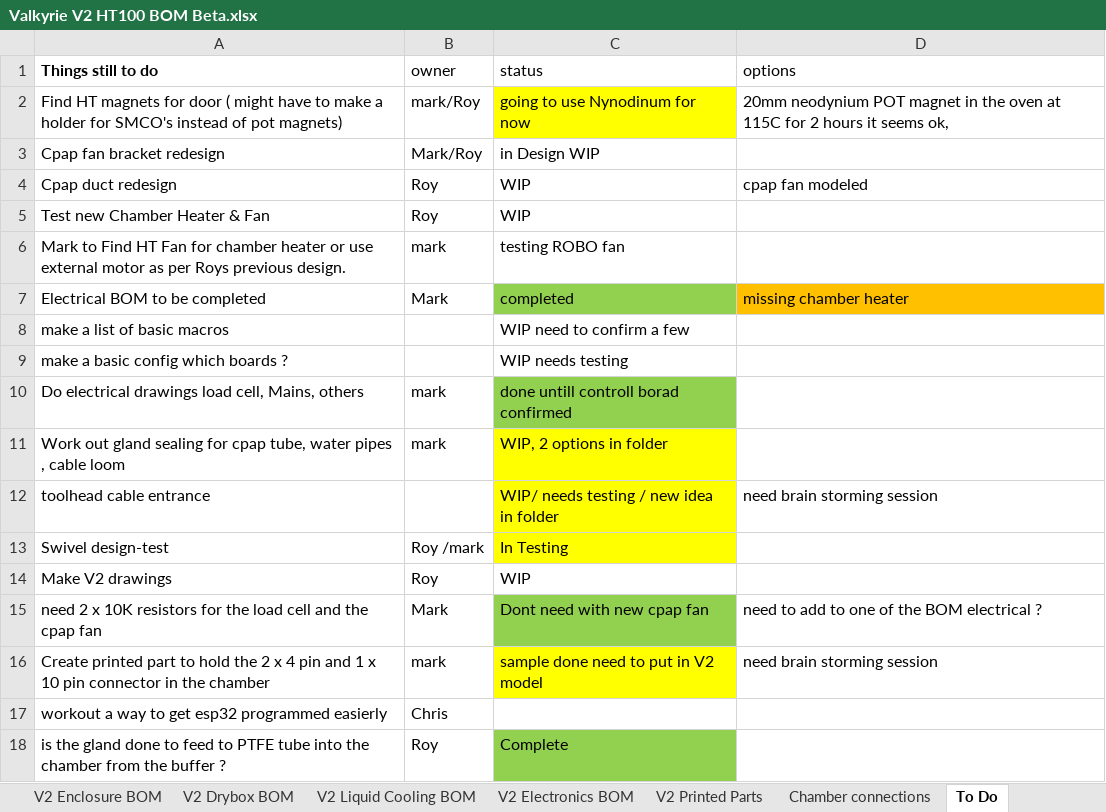
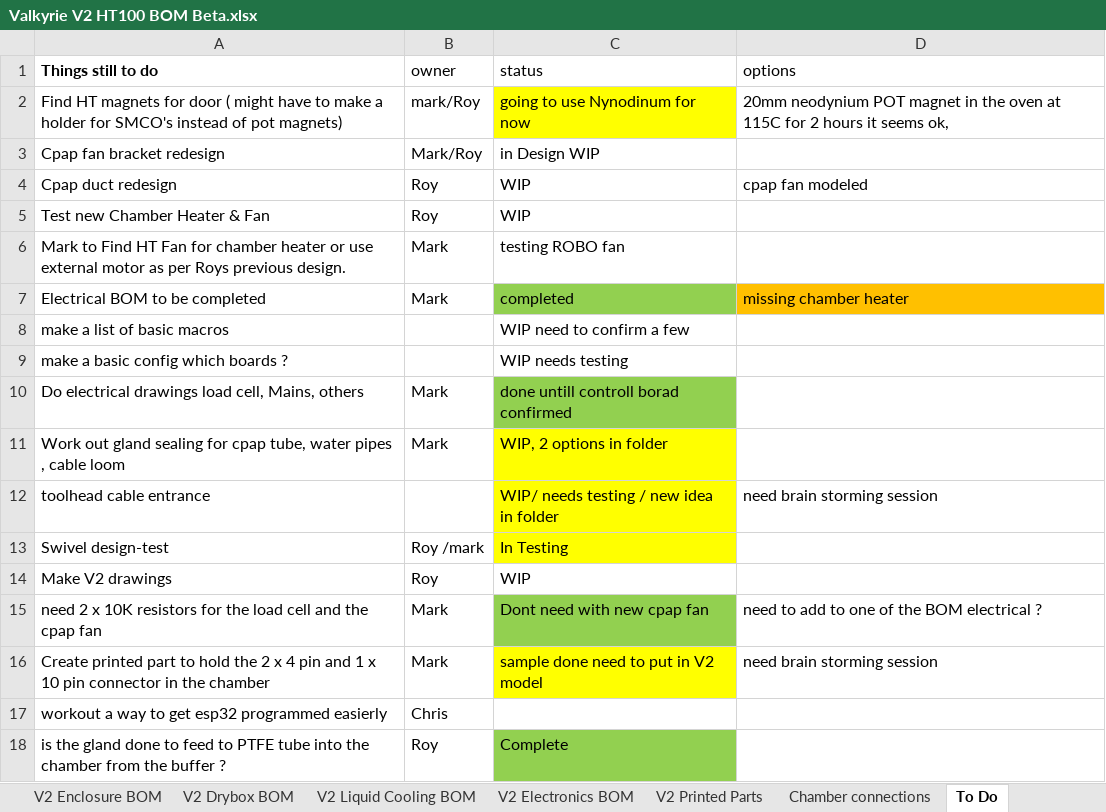
Before and after one commit to RoyBerntsenDesign/Project-Valkyrie, an Excel workbook: V2 BETA/BOM/Valkyrie V2 HT100 BOM Beta.xlsx, sheet To Do, drawn as a sheet; only a part is shown; values as stored, in another font and other column widths than the file's, no borders; the diff names each change by its address in the sheet, - before the commit and + after, or states it on an @@ line.

```diff
--- a/V2 BETA/BOM/Valkyrie V2 HT100 BOM Beta.xlsx (sheet To Do)
+++ b/V2 BETA/BOM/Valkyrie V2 HT100 BOM Beta.xlsx (sheet To Do)
-B6 (owner): mark
+B6 (owner): Mark
-B10:B11 (owner): mark
+B10:B11 (owner): Mark
-B16 (owner): mark
+B16 (owner): Mark
```
Also changed, not shown: sheet PARTS LIST, 40 other files.
